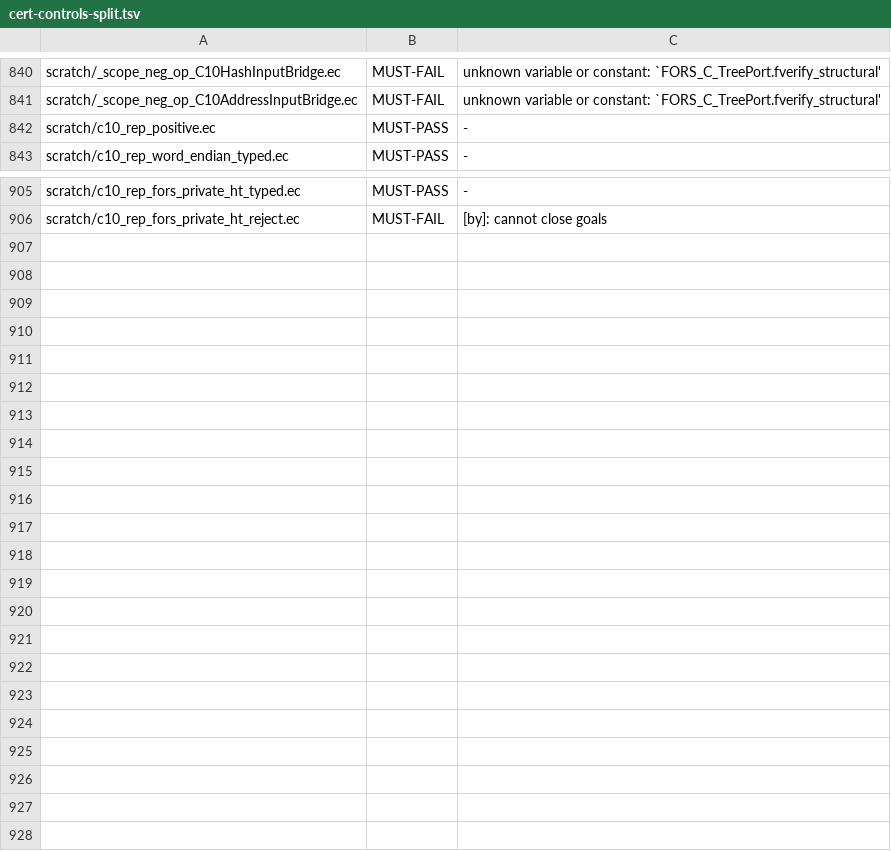
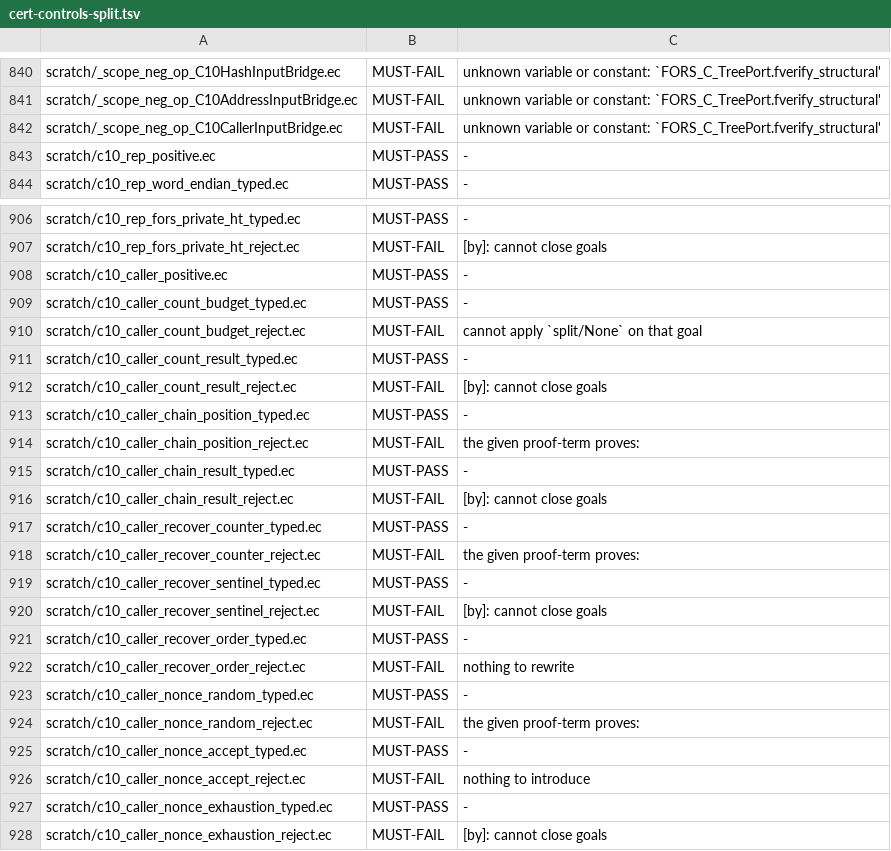
Before and after one commit to EthereumPhone/PQ1, a TSV file: contracts/verification/easycrypt/c10-port/cert-controls-split.tsv, drawn as a sheet; only a part is shown, gaps mark what is left out; the diff names each change by its address in the sheet, - before the commit and + after, or states it on an @@ line.

Commit message:
proof(easycrypt): preserve oracle state through common-input callers

```diff
--- a/contracts/verification/easycrypt/c10-port/cert-controls-split.tsv
+++ b/contracts/verification/easycrypt/c10-port/cert-controls-split.tsv
+row 842: scratch/_scope_neg_op_C10CallerInputBridge.ec | MUST-FAIL | unknown variable or constant: `FORS_C_TreePort.fverify_structural'
+row 908: scratch/c10_caller_positive.ec | MUST-PASS | -
+row 909: scratch/c10_caller_count_budget_typed.ec | MUST-PASS | -
+row 910: scratch/c10_caller_count_budget_reject.ec | MUST-FAIL | cannot apply `split/None` on that goal
+row 911: scratch/c10_caller_count_result_typed.ec | MUST-PASS | -
+row 912: scratch/c10_caller_count_result_reject.ec | MUST-FAIL | [by]: cannot close goals
+row 913: scratch/c10_caller_chain_position_typed.ec | MUST-PASS | -
+row 914: scratch/c10_caller_chain_position_reject.ec | MUST-FAIL | the given proof-term proves:
+row 915: scratch/c10_caller_chain_result_typed.ec | MUST-PASS | -
+row 916: scratch/c10_caller_chain_result_reject.ec | MUST-FAIL | [by]: cannot close goals
+row 917: scratch/c10_caller_recover_counter_typed.ec | MUST-PASS | -
+row 918: scratch/c10_caller_recover_counter_reject.ec | MUST-FAIL | the given proof-term proves:
+row 919: scratch/c10_caller_recover_sentinel_typed.ec | MUST-PASS | -
+row 920: scratch/c10_caller_recover_sentinel_reject.ec | MUST-FAIL | [by]: cannot close goals
+row 921: scratch/c10_caller_recover_order_typed.ec | MUST-PASS | -
+row 922: scratch/c10_caller_recover_order_reject.ec | MUST-FAIL | nothing to rewrite
+row 923: scratch/c10_caller_nonce_random_typed.ec | MUST-PASS | -
+row 924: scratch/c10_caller_nonce_random_reject.ec | MUST-FAIL | the given proof-term proves:
+row 925: scratch/c10_caller_nonce_accept_typed.ec | MUST-PASS | -
+row 926: scratch/c10_caller_nonce_accept_reject.ec | MUST-FAIL | nothing to introduce
+row 927: scratch/c10_caller_nonce_exhaustion_typed.ec | MUST-PASS | -
+row 928: scratch/c10_caller_nonce_exhaustion_reject.ec | MUST-FAIL | [by]: cannot close goals
```
Also changed, not shown: contracts/verification/easycrypt/c10-port/cert-baseline-split.tsv, contracts/verification/easycrypt/c10-port/cert-cone-files-split.tsv, 37 other files.
